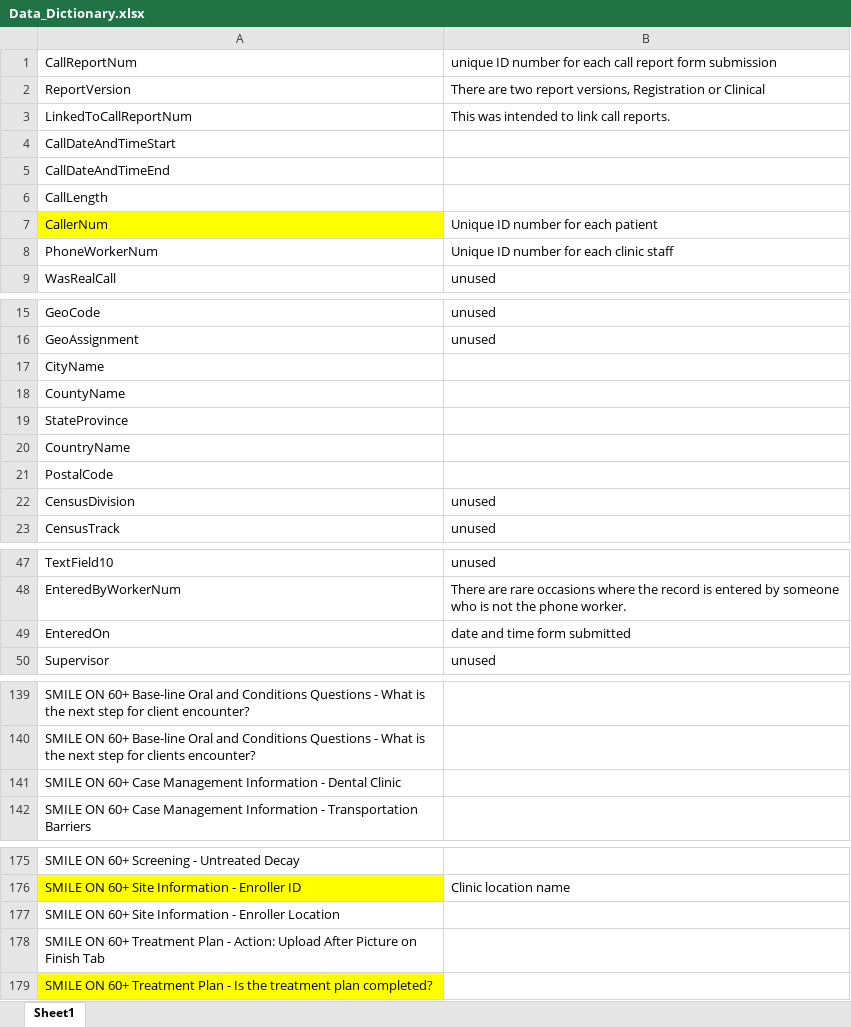
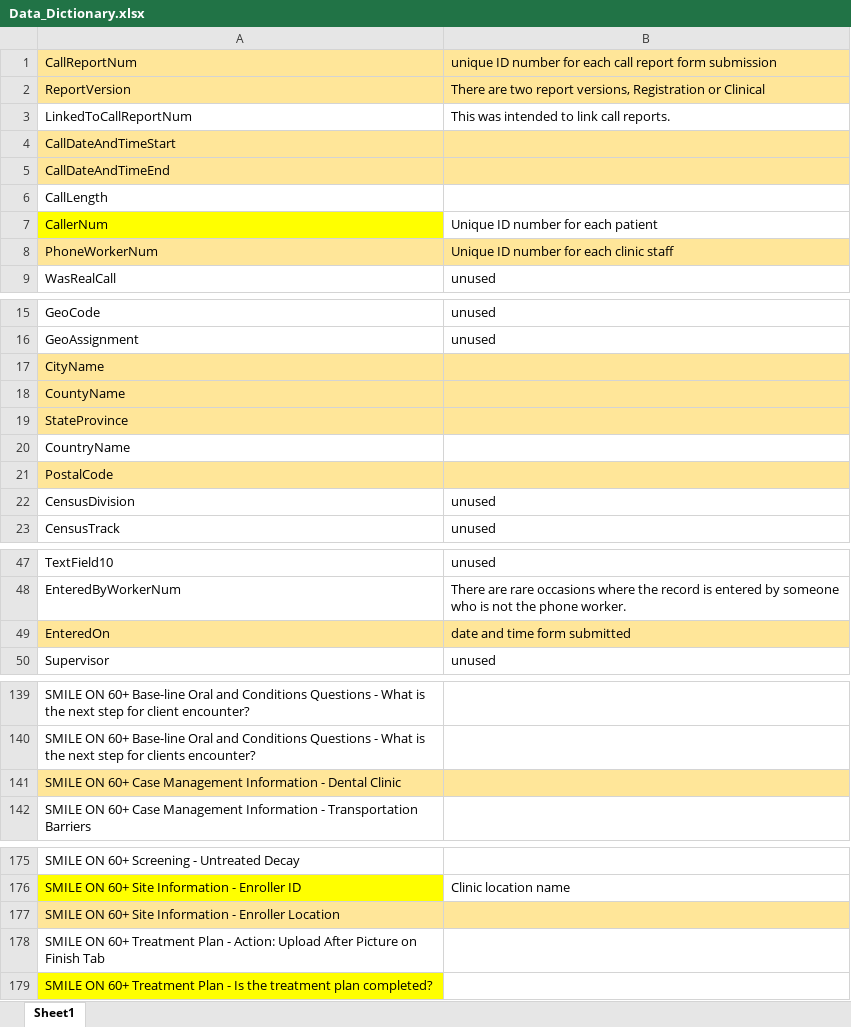
Before and after one commit to bsfcs/smile-on-spiderman, an Excel workbook: Data_Dictionary.xlsx, sheet Sheet1, drawn as a sheet; only a part is shown, gaps mark what is left out; values as stored, in another font and other column widths than the file's, no borders; the diff names each change by its address in the sheet, - before the commit and + after, or states it on an @@ line.

```diff
--- a/Data_Dictionary.xlsx (sheet Sheet1)
+++ b/Data_Dictionary.xlsx (sheet Sheet1)
-A1:B2 fill: none
+A1:B2 fill: #FFE699
-A4:B5 fill: none
+A4:B5 fill: #FFE699
-A8:B8 fill: none
+A8:B8 fill: #FFE699
-A17:B19 fill: none
+A17:B19 fill: #FFE699
-A21:B21 fill: none
+A21:B21 fill: #FFE699
-A49:B49 fill: none
+A49:B49 fill: #FFE699
-A141:B141 fill: none
+A141:B141 fill: #FFE699
-A177:B177 fill: none
+A177:B177 fill: #FFE699
```
Also changed, not shown: 3 other files.
